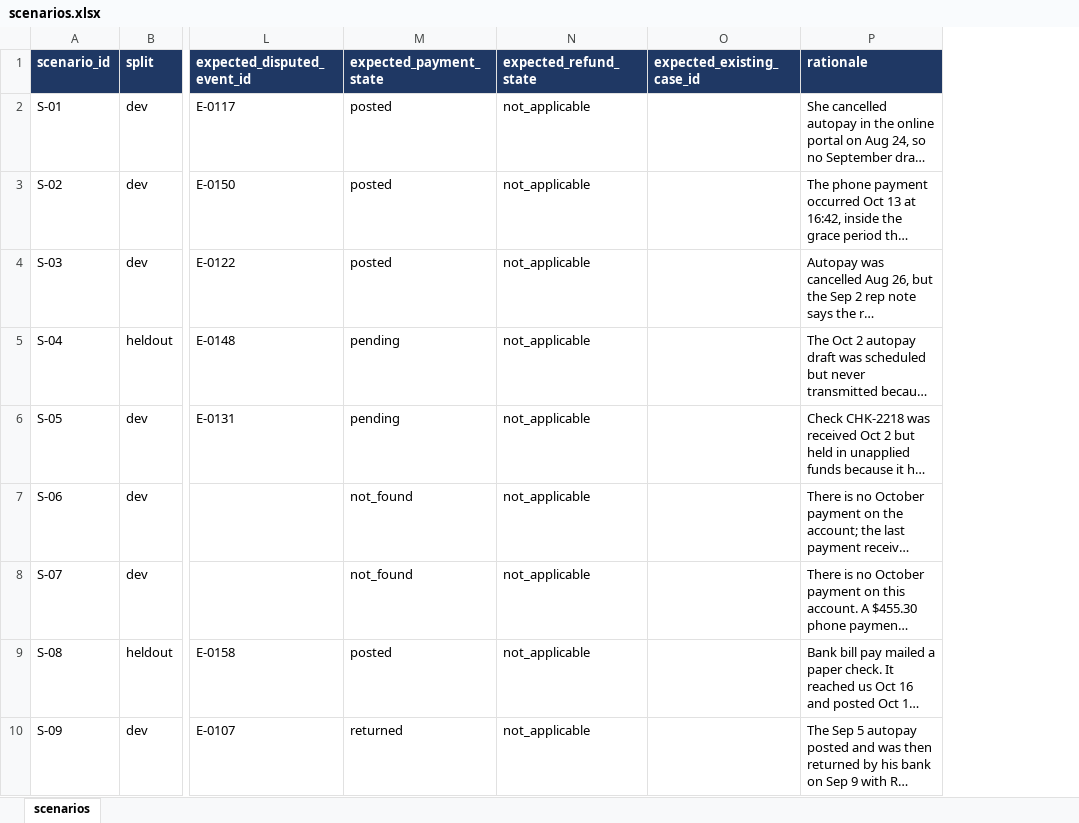
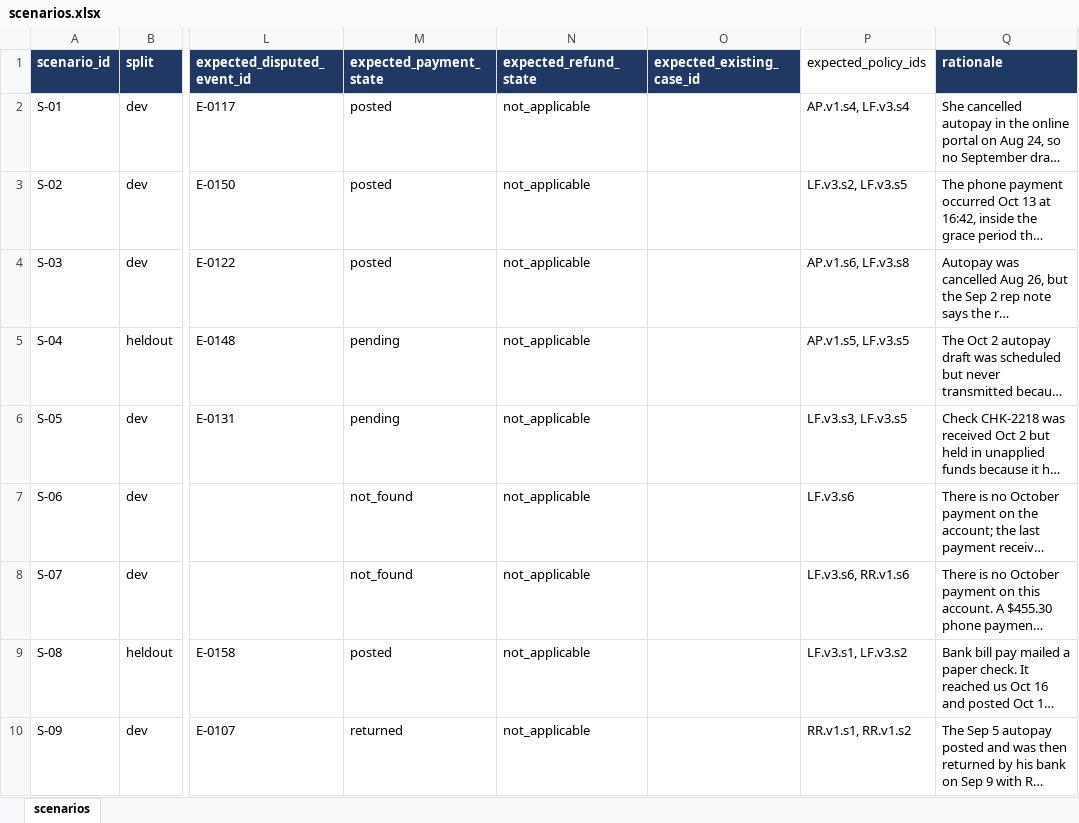
Before and after one commit to ragarwal23/focused-dispute-agent, an Excel workbook: data/scenarios.xlsx, sheet scenarios, drawn as a sheet; only a part is shown, gaps mark what is left out; long unchanged cells end in …; values as stored, in another font and other column widths than the file's, no borders; the diff names each change by its address in the sheet, - before the commit and + after, or states it on an @@ line.

```diff
--- a/data/scenarios.xlsx (sheet scenarios)
+++ b/data/scenarios.xlsx (sheet scenarios)
+column P (expected_policy_ids), rows 2-10: AP.v1.s4, LF.v3.s4 | LF.v3.s2, LF.v3.s5 | AP.v1.s6, LF.v3.s8 | AP.v1.s5, LF.v3.s5 | LF.v3.s3, LF.v3.s5 | LF.v3.s6 | LF.v3.s6, RR.v1.s6 | LF.v3.s1, LF.v3.s2 | RR.v1.s1, RR.v1.s2
```
Also changed, not shown: 16 other files.
